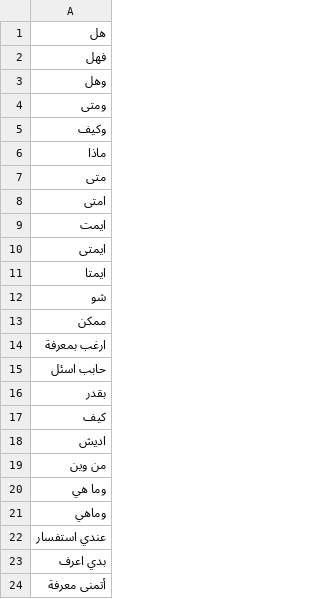
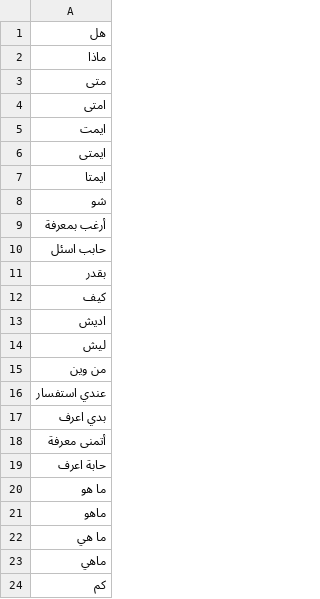
Before and after one commit to AnasJS/svuchatbot, a CSV file: assets/questions_words.csv, drawn as a sheet; only a part is shown; the shorter side is filled out with more unchanged rows; the diff covers the shown part only.

```diff
--- a/assets/questions_words.csv
+++ b/assets/questions_words.csv
@@ -1,6 +1,2 @@
 هل
-فهل
-وهل
-ومتى
-وكيف
 ماذا
@@ -12,4 +8,3 @@
 شو
-ممكن
-ارغب بمعرفة
+أرغب بمعرفة
 حابب اسئل
@@ -18,5 +13,4 @@
 اديش
+ليش
 من وين
-وما هي
-وماهي
 عندي استفسار
```
Also changed, not shown: 14 added rows, 2 removed rows, 1 moved row and 3 edited cells elsewhere in this file.
